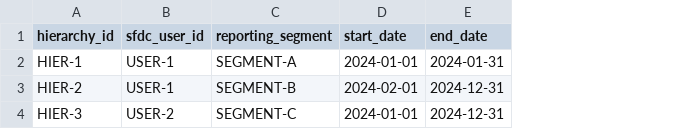
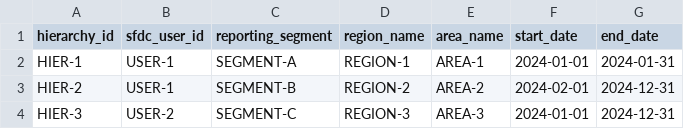
Before and after one commit to colin-thornburg/Playground_123, a CSV file: seeds/raw_sales_hierarchy.csv, drawn as a sheet; the diff names each change by its address in the sheet, - before the commit and + after, or states it on an @@ line.

```diff
--- a/seeds/raw_sales_hierarchy.csv
+++ b/seeds/raw_sales_hierarchy.csv
+column D (region_name), rows 2-4: REGION-1 | REGION-2 | REGION-3
+column E (area_name), rows 2-4: AREA-1 | AREA-2 | AREA-3
```
Also changed, not shown: 6 other files.
